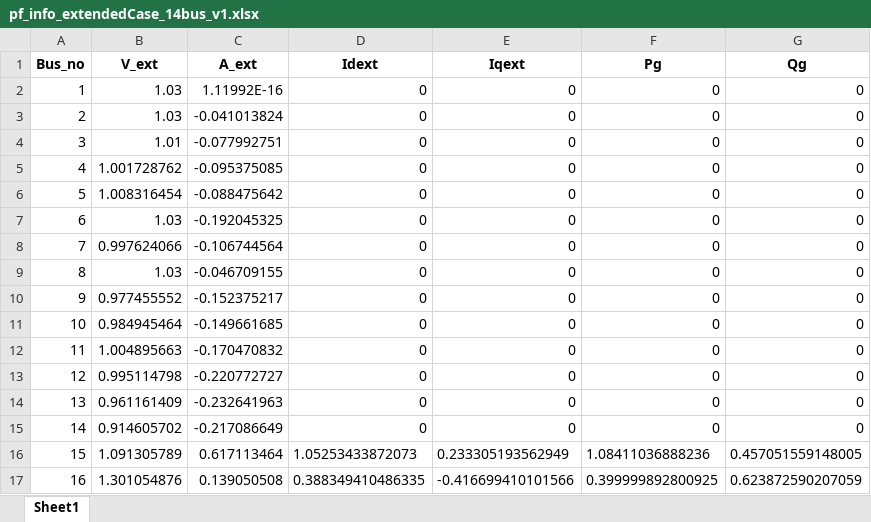
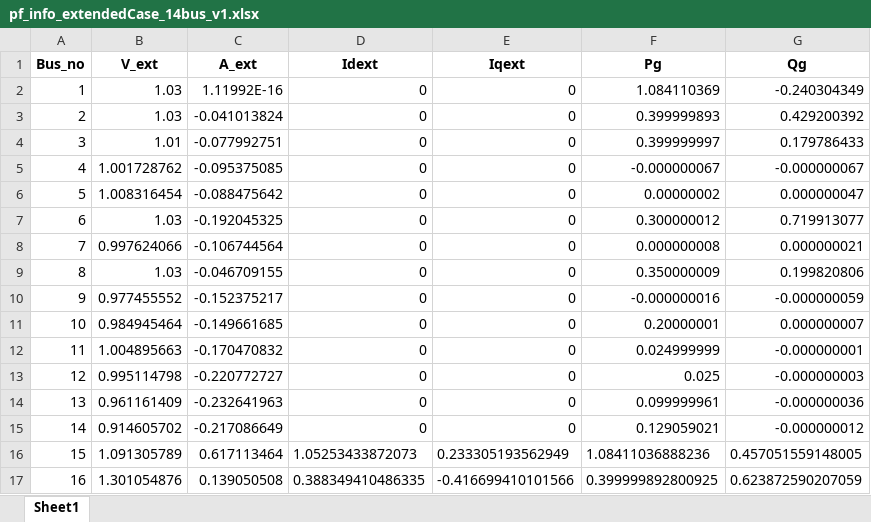
Before and after one commit to pnnl/SyNAPS, an Excel workbook: cases/Case_14bus_v1/pf_info_extendedCase_14bus_v1.xlsx, sheet Sheet1, drawn as a sheet; only a part is shown; values as stored, in another font and other column widths than the file's, no borders; the diff names each change by its address in the sheet, - before the commit and + after, or states it on an @@ line.

```diff
--- a/cases/Case_14bus_v1/pf_info_extendedCase_14bus_v1.xlsx (sheet Sheet1)
+++ b/cases/Case_14bus_v1/pf_info_extendedCase_14bus_v1.xlsx (sheet Sheet1)
-F2 (Pg): 0
+F2 (Pg): 1.084110369
-G2 (Qg): 0
+G2 (Qg): -0.240304349
-F3 (Pg): 0
+F3 (Pg): 0.399999893
-G3 (Qg): 0
+G3 (Qg): 0.429200392
-F4 (Pg): 0
+F4 (Pg): 0.399999997
-G4 (Qg): 0
+G4 (Qg): 0.179786433
-F5 (Pg): 0
+F5 (Pg): -0.000000067
-G5 (Qg): 0
+G5 (Qg): -0.000000067
-F6 (Pg): 0
+F6 (Pg): 0.00000002
-G6 (Qg): 0
+G6 (Qg): 0.000000047
-F7 (Pg): 0
+F7 (Pg): 0.300000012
-G7 (Qg): 0
+G7 (Qg): 0.719913077
-F8 (Pg): 0
+F8 (Pg): 0.000000008
-G8 (Qg): 0
+G8 (Qg): 0.000000021
-F9 (Pg): 0
+F9 (Pg): 0.350000009
-G9 (Qg): 0
+G9 (Qg): 0.199820806
-F10 (Pg): 0
+F10 (Pg): -0.000000016
-G10 (Qg): 0
+G10 (Qg): -0.000000059
-F11 (Pg): 0
+F11 (Pg): 0.20000001
-G11 (Qg): 0
+G11 (Qg): 0.000000007
-F12 (Pg): 0
+F12 (Pg): 0.024999999
-G12 (Qg): 0
+G12 (Qg): -0.000000001
-F13 (Pg): 0
+F13 (Pg): 0.025
-G13 (Qg): 0
+G13 (Qg): -0.000000003
-F14 (Pg): 0
+F14 (Pg): 0.099999961
-G14 (Qg): 0
+G14 (Qg): -0.000000036
-F15 (Pg): 0
+F15 (Pg): 0.129059021
-G15 (Qg): 0
+G15 (Qg): -0.000000012
```
Also changed, not shown: cases/Case_14bus_v2/ieee14AC.xlsx, cases/Case_14bus_v2/pf_info_Case_14bus_v2.xlsx, 43 other files.
